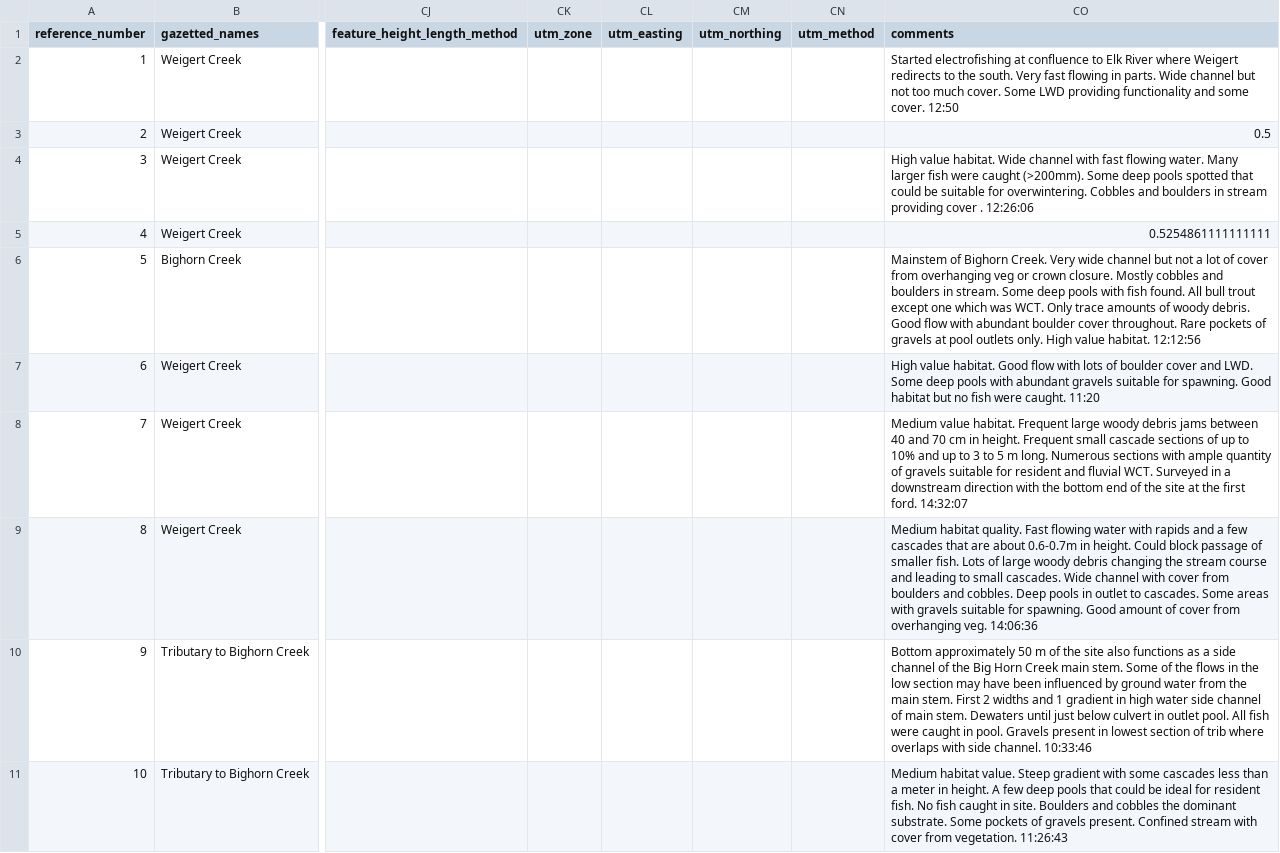
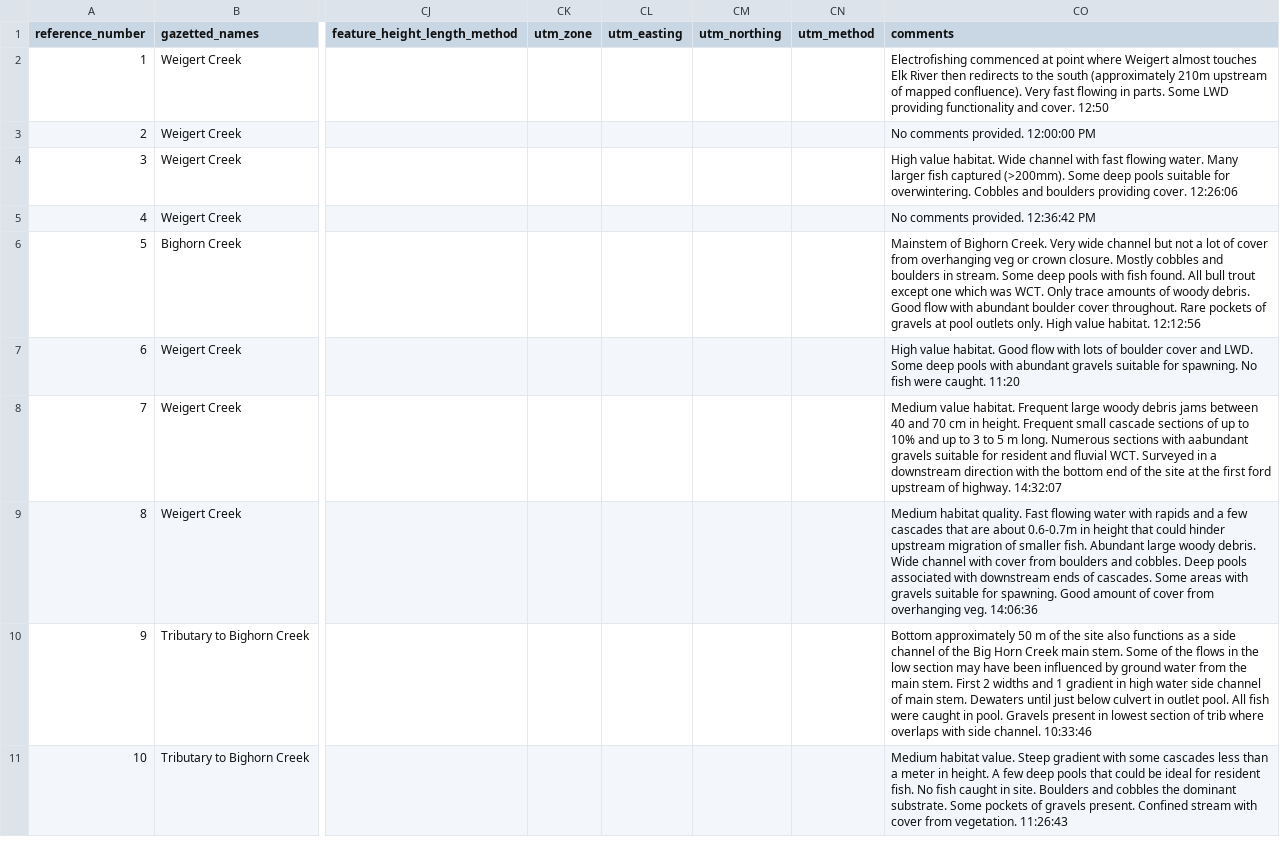
Before and after one commit to Mateo9569/fish_passage_elk_2022_reporting, a CSV file: data/backup/step_4_stream_site_data.csv, drawn as a sheet; only a part is shown, gaps mark what is left out; the diff covers the shown part only; the diff names each change by its address in the sheet, - before the commit and + after, or states it on an @@ line.

```diff
--- a/data/backup/step_4_stream_site_data.csv
+++ b/data/backup/step_4_stream_site_data.csv
-CO2 (comments): Started electrofishing at confluence to Elk River where Weigert redirects to the south. Very fast flowing in parts. Wide channel but not too much cover. Some LWD providing functionality and some cover. 12:50
+CO2 (comments): Electrofishing commenced at point where Weigert almost touches Elk River then redirects to the south (approximately 210m upstream of mapped confluence). Very fast flowing in parts. Some LWD providing functionality and cover. 12:50
-CO3 (comments): 0.5
+CO3 (comments): No comments provided. 12:00:00 PM
-CO4 (comments): …larger fish were caught (>200mm). Some deep pools spotted that could be suitable for overwintering. Cobbles and boulders in stream providing cover . 12:26:06
+CO4 (comments): …larger fish captured (>200mm). Some deep pools suitable for overwintering. Cobbles and boulders providing cover. 12:26:06
-CO5 (comments): 0.5254861111111111
+CO5 (comments): No comments provided. 12:36:42 PM
-CO7 (comments): …for spawning. Good habitat but no fish were…
+CO7 (comments): …for spawning. No fish were…
-CO8 (comments): …sections with ample quantity of gravels suitable for resident and fluvial WCT. Surveyed in a downstream direction with the bottom end of the site at the first ford. 14:32:07
+CO8 (comments): …sections with aabundant gravels suitable for resident and fluvial WCT. Surveyed in a downstream direction with the bottom end of the site at the first ford upstream of highway. 14:32:07
-CO9 (comments): …0.6-0.7m in height. Could block passage of smaller fish. Lots of large woody debris changing the stream course and leading to small cascades. Wide channel with cover from boulders and cobbles. Deep pools in outlet to cascades. Some…
+CO9 (comments): …0.6-0.7m in height that could hinder upstream migration of smaller fish. Abundant large woody debris. Wide channel with cover from boulders and cobbles. Deep pools associated with downstream ends of cascades. Some…
```
Also changed, not shown: 3 edited cells elsewhere in this file, data/backup/pscis_all.csv, data/backup/step_1_ref_and_loc_info.csv, 10 other files.
